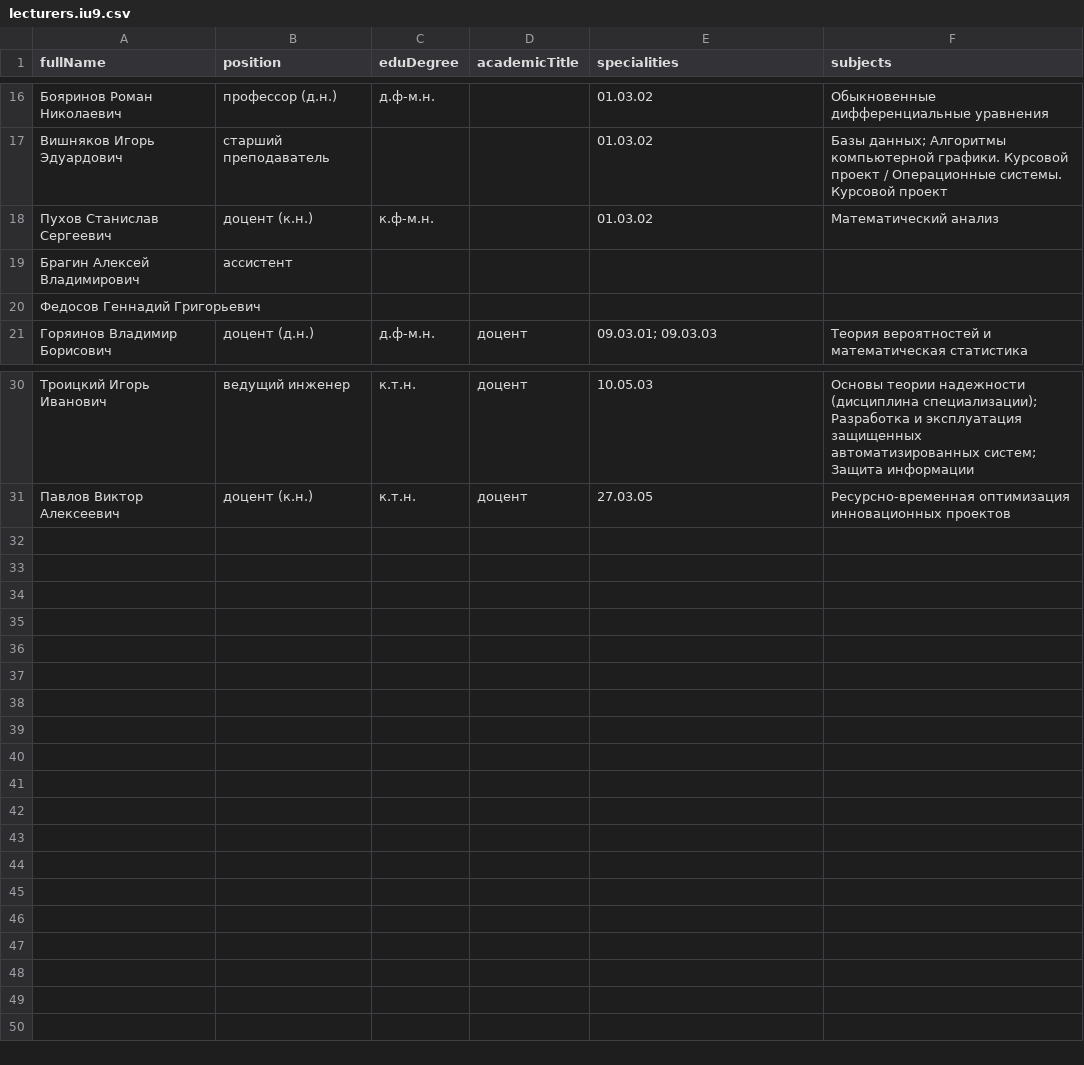
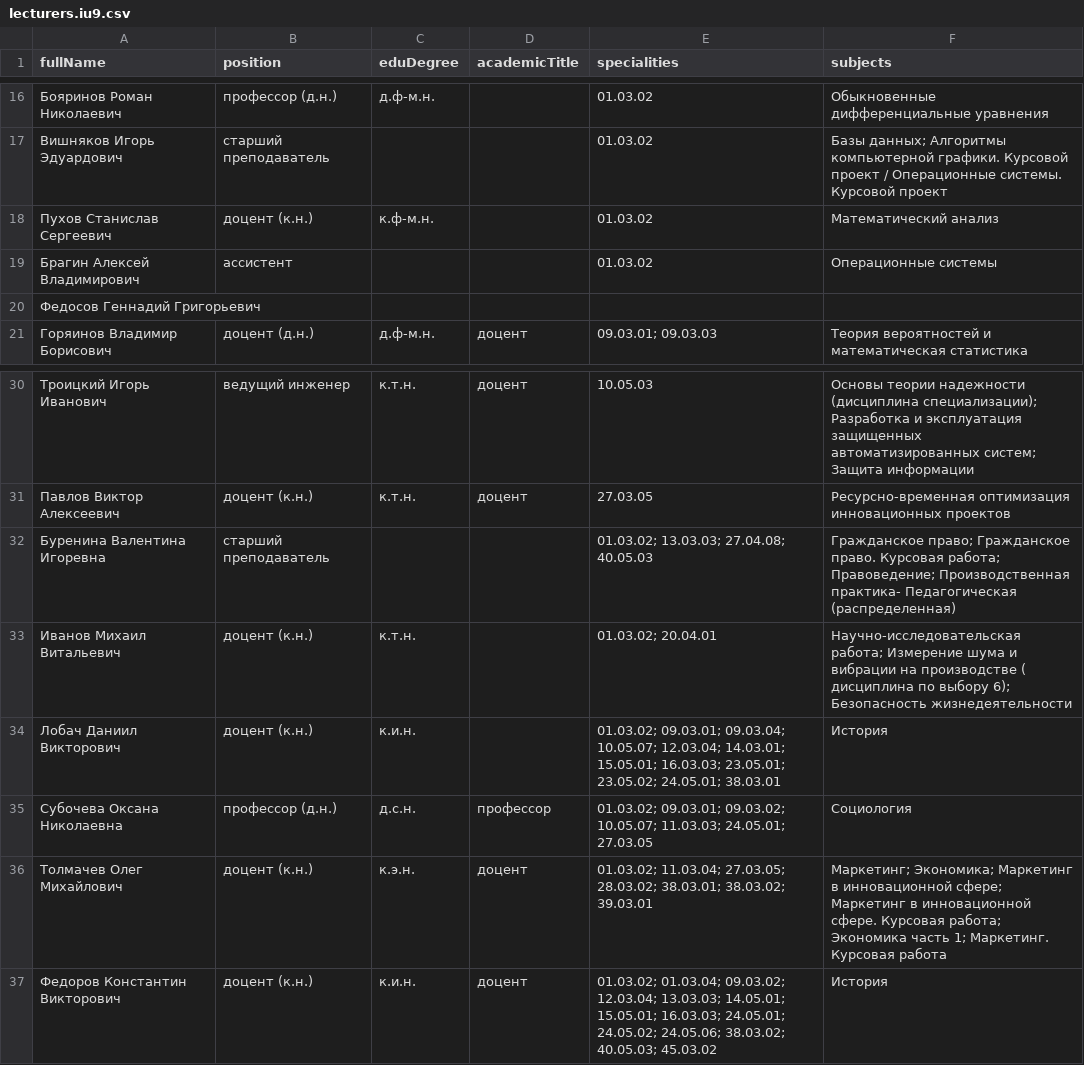
Before and after one commit to aikarkin/iu9.diploma, a CSV file: dbfill/src/main/resources/references/demo_iu9/lecturers.iu9.csv, drawn as a sheet; only a part is shown, gaps mark what is left out; the diff names each change by its address in the sheet, - before the commit and + after, or states it on an @@ line.

```diff
--- a/dbfill/src/main/resources/references/demo_iu9/lecturers.iu9.csv
+++ b/dbfill/src/main/resources/references/demo_iu9/lecturers.iu9.csv
-E19 (specialities): (empty)
+E19 (specialities): 01.03.02
-F19 (subjects): (empty)
+F19 (subjects): Операционные системы
+row 32: Буренина Валентина Игоревна | старший преподаватель |  |  | 01.03.02; 13.03.03; 27.04.08; 40.05.03 | Гражданское право; Гражданское право. Курсовая работа; Правоведение; Производственная практика- Педагогическая (распределенная)
+row 33: Иванов Михаил Витальевич | доцент (к.н.) | к.т.н. |  | 01.03.02; 20.04.01 | Научно-исследовательская работа; Измерение шума и вибрации на производстве ( дисциплина по выбору 6); Безопасность жизнедеятельности
+row 34: Лобач Даниил Викторович | доцент (к.н.) | к.и.н. |  | 01.03.02; 09.03.01; 09.03.04; 10.05.07; 12.03.04; 14.03.01; 15.05.01; 16.03.03; 23.05.01; 23.05.02; 24.05.01; 38.03.01 | История
+row 35: Субочева Оксана Николаевна | профессор (д.н.) | д.с.н. | профессор | 01.03.02; 09.03.01; 09.03.02; 10.05.07; 11.03.03; 24.05.01; 27.03.05 | Социология
+row 36: Толмачев Олег Михайлович | доцент (к.н.) | к.э.н. | доцент | 01.03.02; 11.03.04; 27.03.05; 28.03.02; 38.03.01; 38.03.02; 39.03.01 | Маркетинг; Экономика; Маркетинг в инновационной сфере; Маркетинг в инновационной сфере. Курсовая работа; Экономика часть 1; Маркетинг. Курсовая работа
+row 37: Федоров Константин Викторович | доцент (к.н.) | к.и.н. | доцент | 01.03.02; 01.03.04; 09.03.02; 12.03.04; 13.03.03; 14.05.01; 15.05.01; 16.03.03; 24.05.01; 24.05.02; 24.05.06; 38.03.02; 40.05.03; 45.03.02 | История
```
Also changed, not shown: dbfill/src/main/resources/references/demo_iu9/lecturers_subjects.iu9.csv, dbfill/src/main/resources/references/demo_iu9/rooms.csv, 18 other files.
